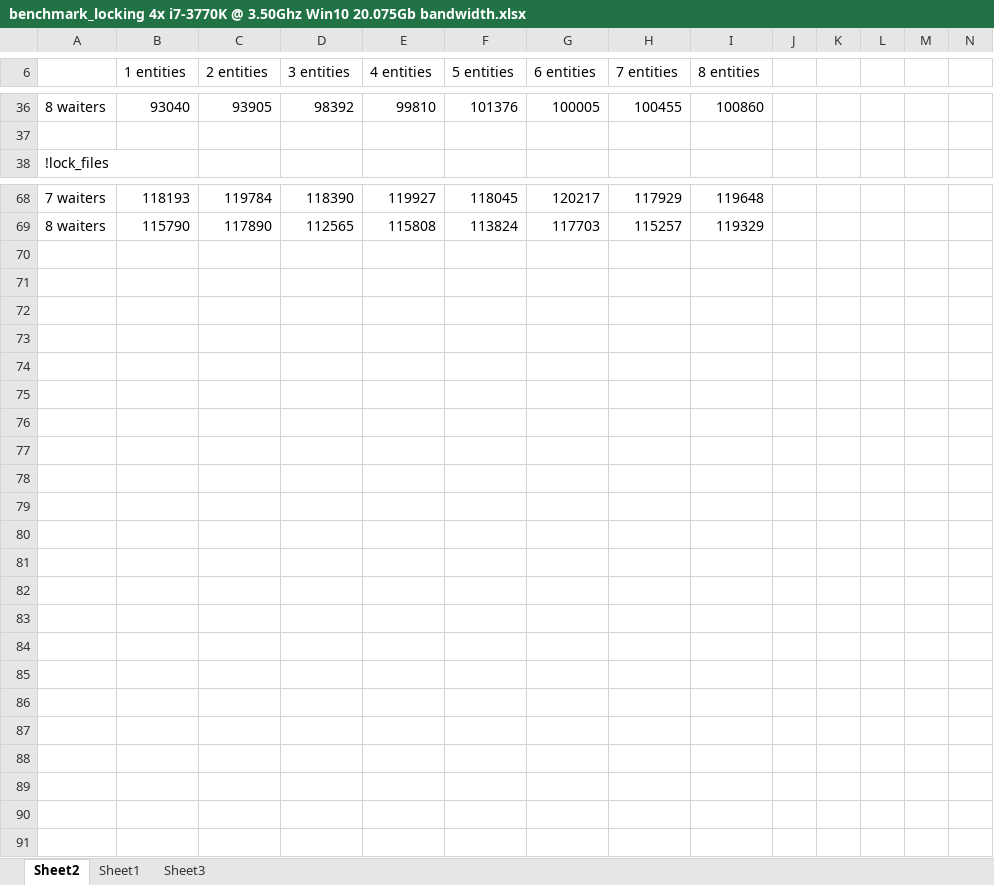
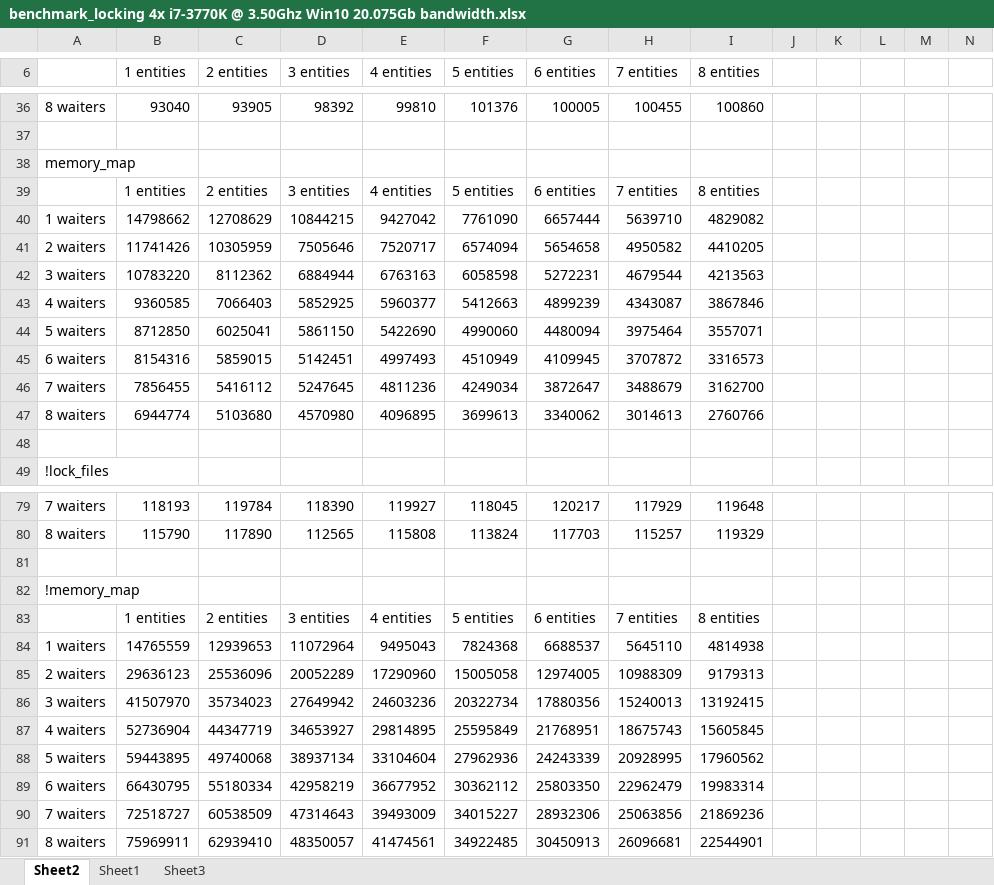
Before and after one commit to ned14/llfio, an Excel workbook: graphs/benchmark_locking 4x i7-3770K @ 3.50Ghz Win10 20.075Gb bandwidth.xlsx, sheet Sheet2, drawn as a sheet; only a part is shown, gaps mark what is left out; values as stored, in another font and other column widths than the file's, no borders; charts and pictures and conditional formats not drawn; rows hold the shown columns only; the diff names each change by its address in the sheet, - before the commit and + after, or states it on an @@ line.

```diff
--- a/graphs/benchmark_locking 4x i7-3770K @ 3.50Ghz Win10 20.075Gb bandwidth.xlsx (sheet Sheet2)
+++ b/graphs/benchmark_locking 4x i7-3770K @ 3.50Ghz Win10 20.075Gb bandwidth.xlsx (sheet Sheet2)
+row 38: memory_map
+row 39:  | 1 entities | 2 entities | 3 entities | 4 entities | 5 entities | 6 entities | 7 entities | 8 entities
+row 40: 1 waiters | 14798662 | 12708629 | 10844215 | 9427042 | 7761090 | 6657444 | 5639710 | 4829082
+row 41: 2 waiters | 11741426 | 10305959 | 7505646 | 7520717 | 6574094 | 5654658 | 4950582 | 4410205
+row 42: 3 waiters | 10783220 | 8112362 | 6884944 | 6763163 | 6058598 | 5272231 | 4679544 | 4213563
+row 43: 4 waiters | 9360585 | 7066403 | 5852925 | 5960377 | 5412663 | 4899239 | 4343087 | 3867846
+row 44: 5 waiters | 8712850 | 6025041 | 5861150 | 5422690 | 4990060 | 4480094 | 3975464 | 3557071
+row 45: 6 waiters | 8154316 | 5859015 | 5142451 | 4997493 | 4510949 | 4109945 | 3707872 | 3316573
+row 46: 7 waiters | 7856455 | 5416112 | 5247645 | 4811236 | 4249034 | 3872647 | 3488679 | 3162700
+row 47: 8 waiters | 6944774 | 5103680 | 4570980 | 4096895 | 3699613 | 3340062 | 3014613 | 2760766
+row 48: (empty)
+row 81: (empty)
+row 82: !memory_map
+row 83:  | 1 entities | 2 entities | 3 entities | 4 entities | 5 entities | 6 entities | 7 entities | 8 entities
+row 84: 1 waiters | 14765559 | 12939653 | 11072964 | 9495043 | 7824368 | 6688537 | 5645110 | 4814938
+row 85: 2 waiters | 29636123 | 25536096 | 20052289 | 17290960 | 15005058 | 12974005 | 10988309 | 9179313
+row 86: 3 waiters | 41507970 | 35734023 | 27649942 | 24603236 | 20322734 | 17880356 | 15240013 | 13192415
+row 87: 4 waiters | 52736904 | 44347719 | 34653927 | 29814895 | 25595849 | 21768951 | 18675743 | 15605845
+row 88: 5 waiters | 59443895 | 49740068 | 38937134 | 33104604 | 27962936 | 24243339 | 20928995 | 17960562
+row 89: 6 waiters | 66430795 | 55180334 | 42958219 | 36677952 | 30362112 | 25803350 | 22962479 | 19983314
+row 90: 7 waiters | 72518727 | 60538509 | 47314643 | 39493009 | 34015227 | 28932306 | 25063856 | 21869236
+row 91: 8 waiters | 75969911 | 62939410 | 48350057 | 41474561 | 34922485 | 30450913 | 26096681 | 22544901
```
Also changed, not shown: charts or pictures, 12 other files.
